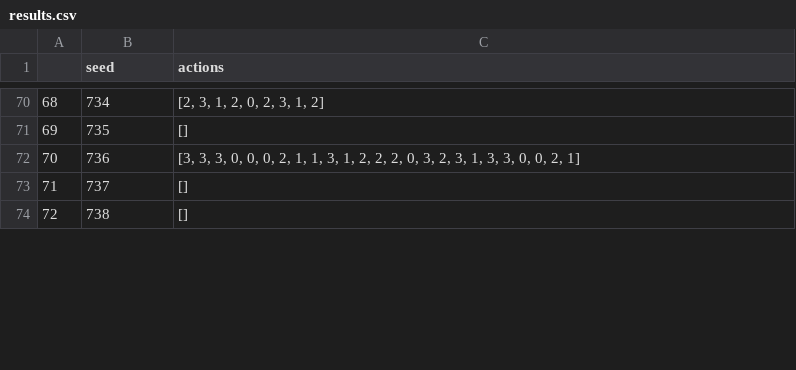
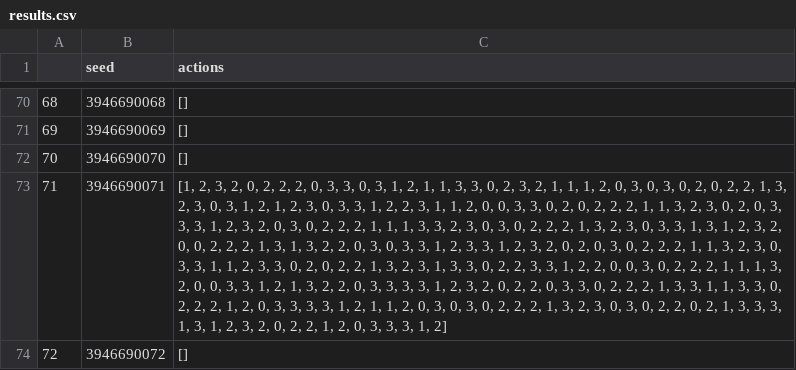
Before and after one commit to mikipacman/Sokoban-Prolog-Solver, a CSV file: results.csv, drawn as a sheet; only a part is shown, gaps mark what is left out; the diff covers the shown part only; the diff names each change by its address in the sheet, - before the commit and + after, or states it on an @@ line.

Commit message:
seed

```diff
--- a/results.csv
+++ b/results.csv
-B70 (seed): 734
+B70 (seed): 3946690068
-C70 (actions): [2, 3, 1, 2, 0, 2, 3, 1, 2]
+C70 (actions): []
-B71 (seed): 735
+B71 (seed): 3946690069
-B72 (seed): 736
+B72 (seed): 3946690070
-C72 (actions): [3, 3, 3, 0, 0, 0, 2, 1, 1, 3, 1, 2, 2, 2, 0, 3, 2, 3, 1, 3, 3, 0, 0, 2, 1]
+C72 (actions): []
-B73 (seed): 737
+B73 (seed): 3946690071
-C73 (actions): []
+C73 (actions): [1, 2, 3, 2, 0, 2, 2, 2, 0, 3, 3, 0, 3, 1, 2, 1, 1, 3, 3, 0, 2, 3, 2, 1, 1, 1, 2, 0, 3, 0, 3, 0, 2, 0, 2, 2, 1, 3, 2, 3, 0, 3, 1, 2, 1, 2, 3, 0, 3, 3, 1, 2, 2, 3, 1, 1, 2, 0, 0, 3, 3, 0, 2, 0, 2, 2, 2, 1, 1, 3, 2, 3, 0, 2, 0, 3, 3, 3, 1, 2, 3, 2, 0, 3, 0, 2, 2, 2, 1, 1, 1, 3, 3, 2, 3, 0, 3, 0, 2, 2, 2, 1, 3, 2, 3, 0, 3, 3, 1, 3, 1, 2, 3, 2, 0, 0, 2, 2, 2, 1, 3, 1, 3, 2, 2, 0, 3, 0, 3, 3, 1, 2, 3, 3, 1, 2, 3, 2, 0, 2, 0, 3, 0, 2, 2, 2, 1, 1, 3, 2, 3, 0, 3, 3, 1, 1, 2, 3, 3, 0, 2, 0, 2, 2, 1, 3, 2, 3, 1, 3, 3, 0, 2, 2, 3, 3, 1, 2, 2, 0, 0, 3, 0, 2, 2, 2, 1, 1, 1, 3, 2, 0, 0, 3, 3, 1, 2, 1, 3, 2, 2, 0, 3, 3, 3, 3, 1, 2, 3, 2, 0, 2, 2, 0, 3, 3, 0, 2, 2, 2, 1, 3, 3, 1, 1, 3, 3, 0, 2, 2, 2, 1, 2, 0, 3, 3, 3, 3, 1, 2, 1, 1, 2, 0, 3, 0, 3, 0, 2, 2, 2, 1, 3, 2, 3, 0, 3, 0, 2, 2, 0, 2, 1, 3, 3, 3, 1, 3, 1, 2, 3, 2, 0, 2, 2, 1, 2, 0, 3, 3, 3, 1, 2]
-B74 (seed): 738
+B74 (seed): 3946690072
```
Also changed, not shown: 175 edited cells elsewhere in this file, 1 other file.
